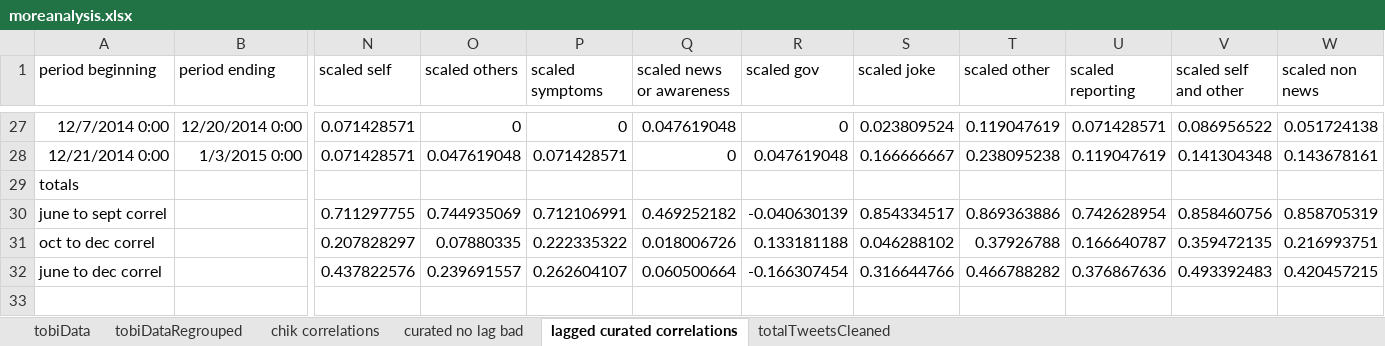
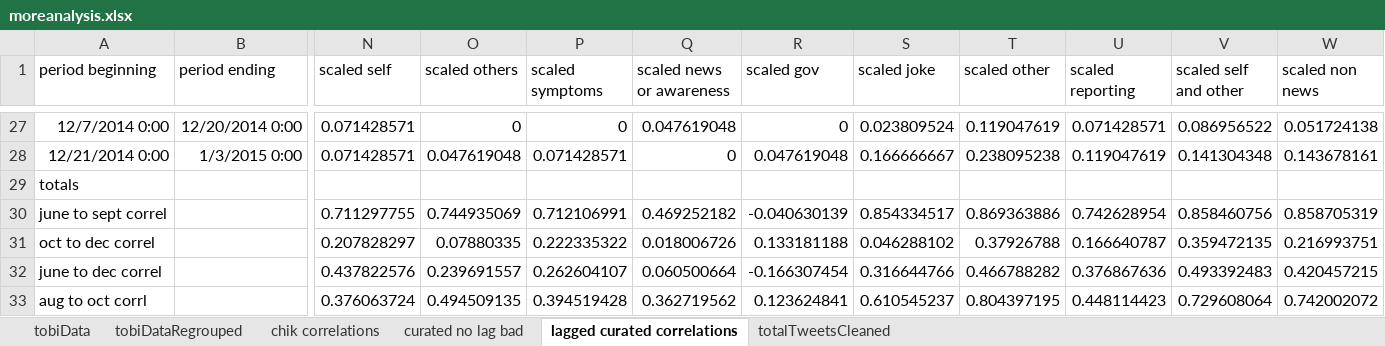
Before and after one commit to Anaraquelpengelly/Modeling-Disease-with-Twitter, an Excel workbook: moreanalysis.xlsx, sheet lagged curated correlations, drawn as a sheet; only a part is shown, gaps mark what is left out; values as stored, in another font and other column widths than the file's, no borders; charts and pictures not drawn; rows hold the shown columns only; the diff names each change by its address in the sheet, - before the commit and + after, or states it on an @@ line.

```diff
--- a/moreanalysis.xlsx (sheet lagged curated correlations)
+++ b/moreanalysis.xlsx (sheet lagged curated correlations)
+row 33: aug to oct corrl |  | 0.376063724 | 0.494509135 | 0.394519428 | 0.362719562 | 0.123624841 | 0.610545237 | 0.804397195 | 0.448114423 | 0.729608064 | 0.742002072
```
Also changed, not shown: sheet tobiData, charts or pictures, 24 other files.
